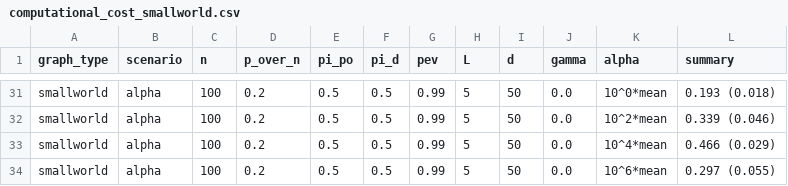
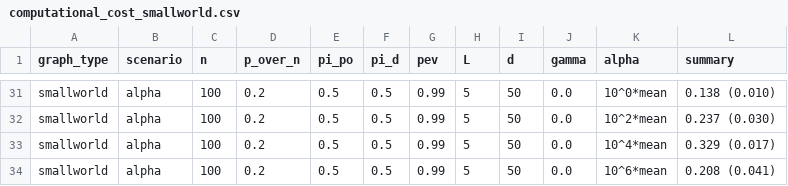
Before and after one commit to gianluca-sottile/Gaussian-Graphical-Models-for-Partially-Observed-Multivariate-Functional-Data, a CSV file: 02 - Simulations/output/tables/computational_cost_smallworld.csv, drawn as a sheet; only a part is shown, gaps mark what is left out; the diff covers the shown part only.

```diff
--- a/02 - Simulations/output/tables/computational_cost_smallworld.csv
+++ b/02 - Simulations/output/tables/computational_cost_smallworld.csv
@@ -31,4 +31,4 @@
-"smallworld","alpha","100","0.2","0.5","0.5","0.99","5","50","0.0","10^0*mean","0.193 (0.018)"
-"smallworld","alpha","100","0.2","0.5","0.5","0.99","5","50","0.0","10^2*mean","0.339 (0.046)"
-"smallworld","alpha","100","0.2","0.5","0.5","0.99","5","50","0.0","10^4*mean","0.466 (0.029)"
-"smallworld","alpha","100","0.2","0.5","0.5","0.99","5","50","0.0","10^6*mean","0.297 (0.055)"
+"smallworld","alpha","100","0.2","0.5","0.5","0.99","5","50","0.0","10^0*mean","0.138 (0.010)"
+"smallworld","alpha","100","0.2","0.5","0.5","0.99","5","50","0.0","10^2*mean","0.237 (0.030)"
+"smallworld","alpha","100","0.2","0.5","0.5","0.99","5","50","0.0","10^4*mean","0.329 (0.017)"
+"smallworld","alpha","100","0.2","0.5","0.5","0.99","5","50","0.0","10^6*mean","0.208 (0.041)"
```
Also changed, not shown: 27 edited cells elsewhere in this file, 02 - Simulations/output/tables/table_np_smallworld_n100.csv.
